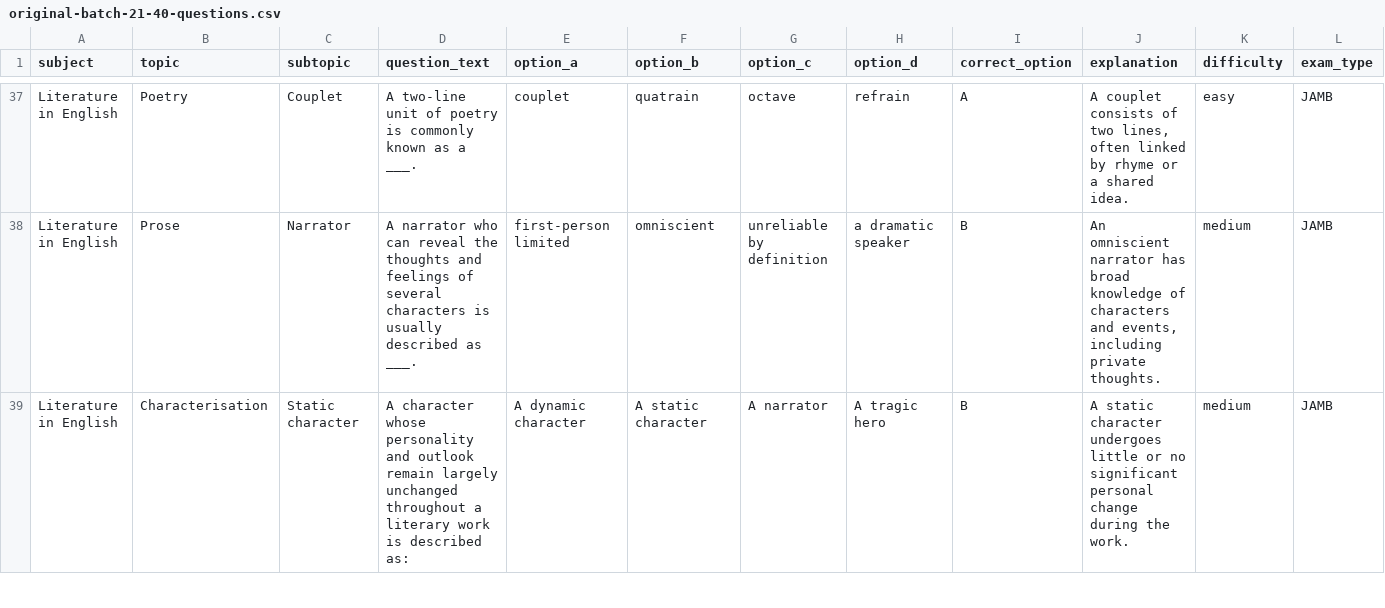
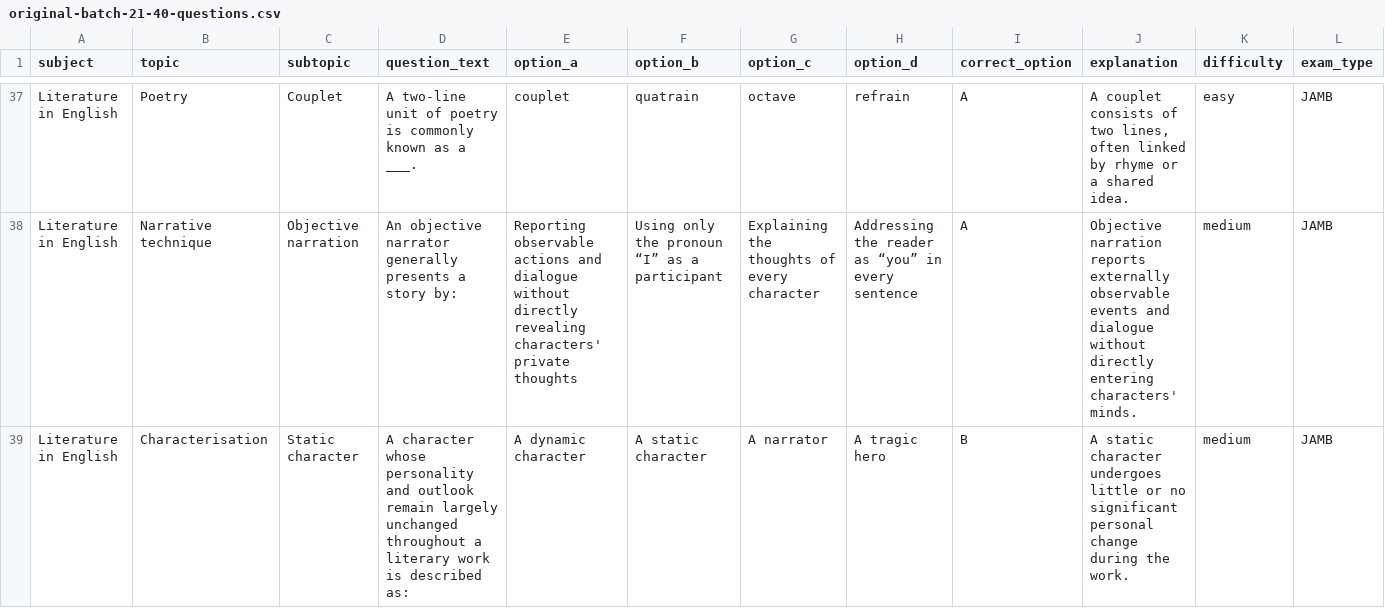
Before and after one commit to timmyjoe385-netizen/EDUKEN-CONSULT-, a CSV file: content/cbt/original-batch-21-40-questions.csv, drawn as a sheet; only a part is shown, gaps mark what is left out; the diff covers the shown part only; the diff names each change by its address in the sheet, - before the commit and + after, or states it on an @@ line.

```diff
--- a/content/cbt/original-batch-21-40-questions.csv
+++ b/content/cbt/original-batch-21-40-questions.csv
-B38 (topic): Prose
+B38 (topic): Narrative technique
-C38 (subtopic): Narrator
+C38 (subtopic): Objective narration
-D38 (question_text): A narrator who can reveal the thoughts and feelings of several characters is usually described as ___.
+D38 (question_text): An objective narrator generally presents a story by:
-E38 (option_a): first-person limited
+E38 (option_a): Reporting observable actions and dialogue without directly revealing characters' private thoughts
-F38 (option_b): omniscient
+F38 (option_b): Using only the pronoun “I” as a participant
-G38 (option_c): unreliable by definition
+G38 (option_c): Explaining the thoughts of every character
-H38 (option_d): a dramatic speaker
+H38 (option_d): Addressing the reader as “you” in every sentence
-I38 (correct_option): B
+I38 (correct_option): A
-J38 (explanation): An omniscient narrator has broad knowledge of characters and events, including private thoughts.
+J38 (explanation): Objective narration reports externally observable events and dialogue without directly entering characters' minds.
```
Also changed, not shown: 32 edited cells elsewhere in this file.
